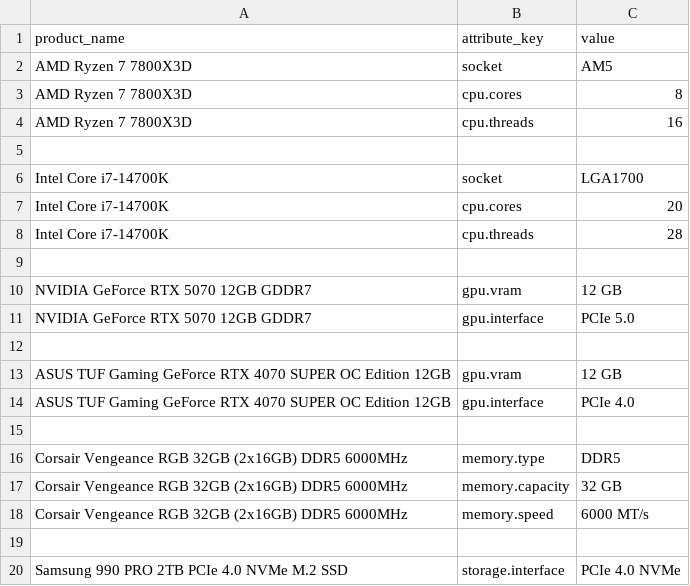
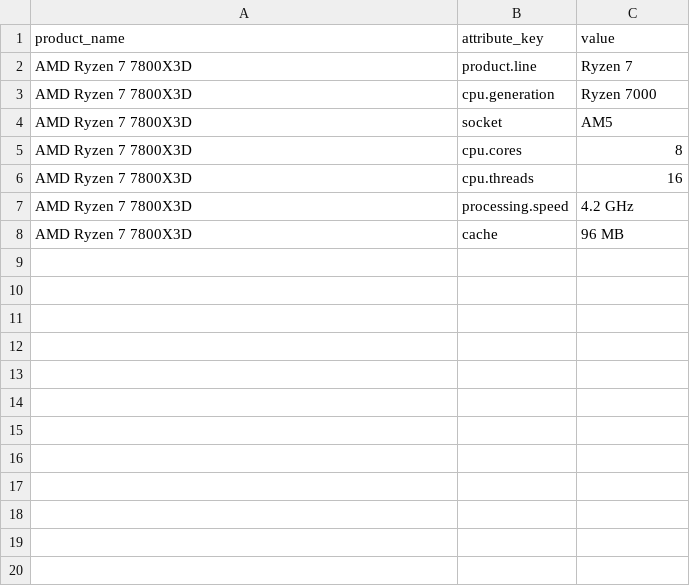
Before and after one commit to NokoriPiiii/re-forge-pc, a CSV file: src/main/resources/db/product_attribute_values.csv, drawn as a sheet; only a part is shown; removed rows and columns are numbered as before the commit, all else as after; the diff covers the shown part only; the diff names each change by its address in the sheet, - before the commit and + after, or states it on an @@ line.

Commit message:
fix: remove attribute options

```diff
--- a/src/main/resources/db/product_attribute_values.csv
+++ b/src/main/resources/db/product_attribute_values.csv
+row 2: AMD Ryzen 7 7800X3D | product.line | Ryzen 7
+row 3: AMD Ryzen 7 7800X3D | cpu.generation | Ryzen 7000
-row 7: (empty)
+row 7: AMD Ryzen 7 7800X3D | processing.speed | 4.2 GHz
-row 6: Intel Core i7-14700K | socket | LGA1700
-row 7: Intel Core i7-14700K | cpu.cores | 20
-row 8: Intel Core i7-14700K | cpu.threads | 28
-row 8: (empty)
+row 8: AMD Ryzen 7 7800X3D | cache | 96 MB
-row 10: NVIDIA GeForce RTX 5070 12GB GDDR7 | gpu.vram | 12 GB
-row 11: NVIDIA GeForce RTX 5070 12GB GDDR7 | gpu.interface | PCIe 5.0
-row 12: (empty)
-row 13: ASUS TUF Gaming GeForce RTX 4070 SUPER OC Edition 12GB | gpu.vram | 12 GB
-row 14: ASUS TUF Gaming GeForce RTX 4070 SUPER OC Edition 12GB | gpu.interface | PCIe 4.0
-row 15: (empty)
-row 16: Corsair Vengeance RGB 32GB (2x16GB) DDR5 6000MHz | memory.type | DDR5
-row 17: Corsair Vengeance RGB 32GB (2x16GB) DDR5 6000MHz | memory.capacity | 32 GB
-row 18: Corsair Vengeance RGB 32GB (2x16GB) DDR5 6000MHz | memory.speed | 6000 MT/s
-row 19: (empty)
-row 20: Samsung 990 PRO 2TB PCIe 4.0 NVMe M.2 SSD | storage.interface | PCIe 4.0 NVMe
```
Also changed, not shown: 9 removed rows elsewhere in this file, src/main/resources/db/attributes.csv, 9 other files.
